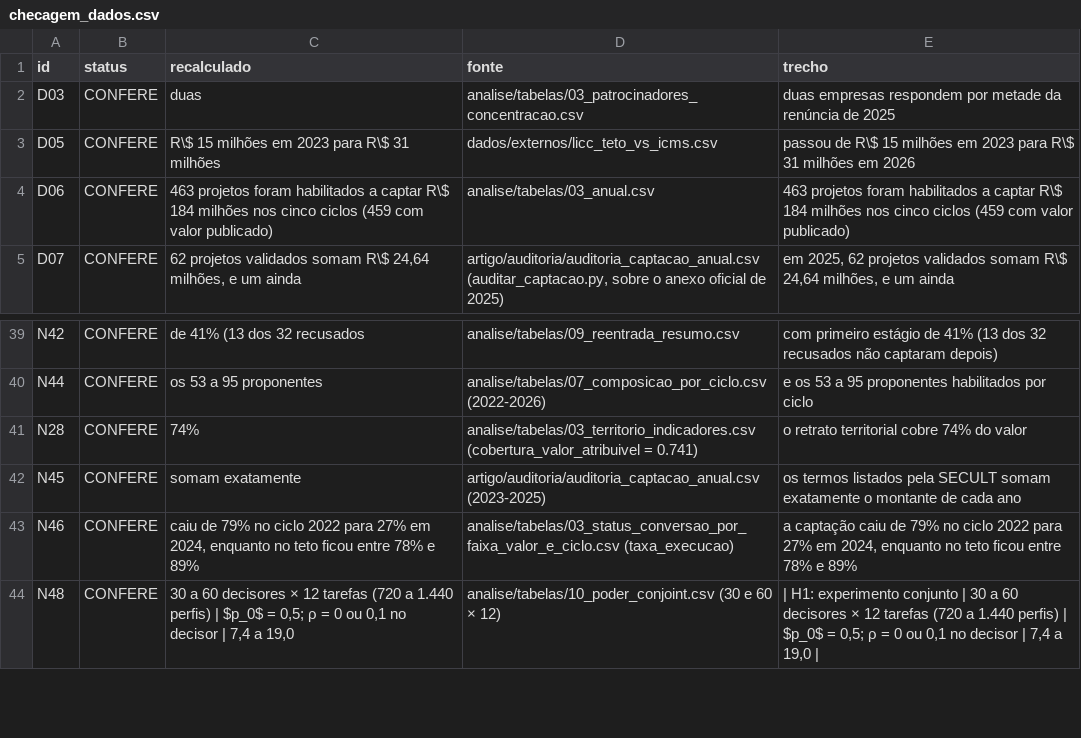
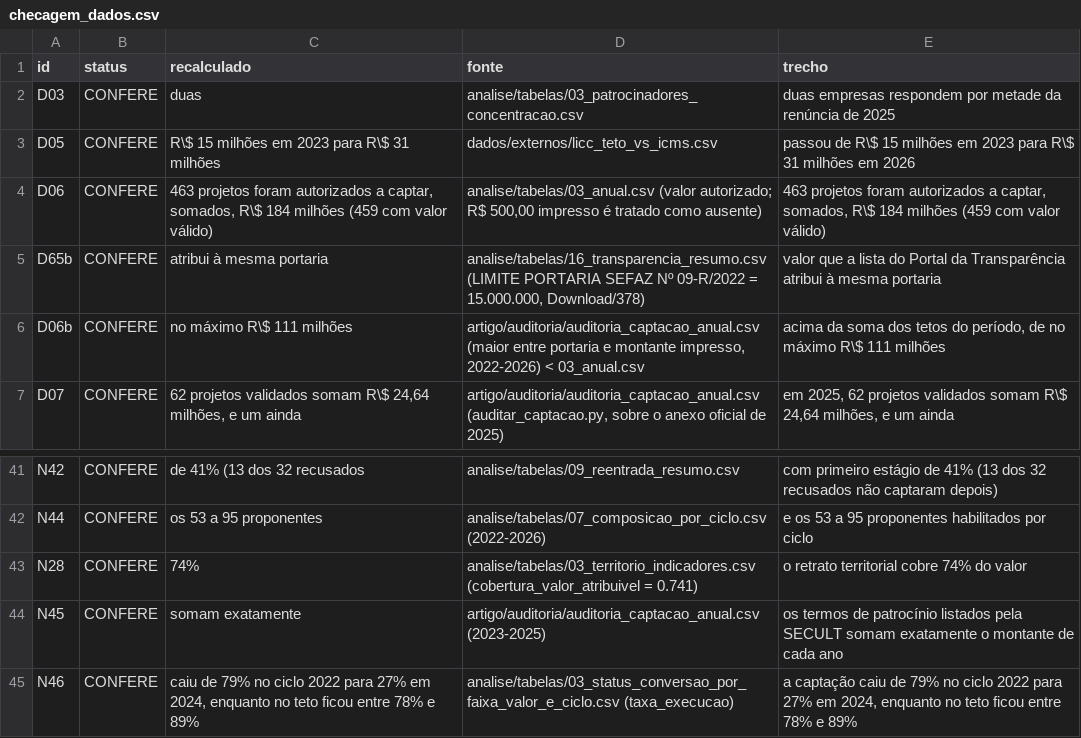
Before and after one commit to fcarva/aval-pol, a CSV file: artigo/auditoria/checagem_dados.csv, drawn as a sheet; only a part is shown, gaps mark what is left out; the shorter side is filled out with more unchanged rows.

```diff
--- a/artigo/auditoria/checagem_dados.csv
+++ b/artigo/auditoria/checagem_dados.csv
@@ -3,3 +3,5 @@ D03,CONFERE,duas,analise/tabelas/03_patrocinadores_concentracao.csv,duas empresa
 D05,CONFERE,R\$ 15 milhões em 2023 para R\$ 31 milhões,dados/externos/licc_teto_vs_icms.csv,passou de R\$ 15 milhões em 2023 para R\$ 31 milhões em 2026
-D06,CONFERE,463 projetos foram habilitados a captar R\$ 184 milhões nos cinco ciclos (459 com valor publicado),analise/tabelas/03_anual.csv,463 projetos foram habilitados a captar R\$ 184 milhões nos cinco ciclos (459 com valor publicado)
+D06,CONFERE,"463 projetos foram autorizados a captar, somados, R\$ 184 milhões (459 com valor válido)","analise/tabelas/03_anual.csv (valor autorizado; R$ 500,00 impresso é tratado como ausente)","463 projetos foram autorizados a captar, somados, R\$ 184 milhões (459 com valor válido)"
+D65b,CONFERE,atribui à mesma portaria,"analise/tabelas/16_transparencia_resumo.csv (LIMITE PORTARIA SEFAZ Nº 09-R/2022 = 15.000.000, Download/378)",valor que a lista do Portal da Transparência atribui à mesma portaria
+D06b,CONFERE,no máximo R\$ 111 milhões,"artigo/auditoria/auditoria_captacao_anual.csv (maior entre portaria e montante impresso, 2022-2026) < 03_anual.csv","acima da soma dos tetos do período, de no máximo R\$ 111 milhões"
 D07,CONFERE,"62 projetos validados somam R\$ 24,64 milhões, e um ainda","artigo/auditoria/auditoria_captacao_anual.csv (auditar_captacao.py, sobre o anexo oficial de 2025)","em 2025, 62 projetos validados somam R\$ 24,64 milhões, e um ainda"
@@ -41,3 +43,3 @@ N44,CONFERE,os 53 a 95 proponentes,analise/tabelas/07_composicao_por_ciclo.csv (
 N28,CONFERE,74%,analise/tabelas/03_territorio_indicadores.csv (cobertura_valor_atribuivel = 0.741),o retrato territorial cobre 74% do valor
-N45,CONFERE,somam exatamente,artigo/auditoria/auditoria_captacao_anual.csv (2023-2025),os termos listados pela SECULT somam exatamente o montante de cada ano
+N45,CONFERE,somam exatamente,artigo/auditoria/auditoria_captacao_anual.csv (2023-2025),os termos de patrocínio listados pela SECULT somam exatamente o montante de cada ano
 N46,CONFERE,"caiu de 79% no ciclo 2022 para 27% em 2024, enquanto no teto ficou entre 78% e 89%",analise/tabelas/03_status_conversao_por_faixa_valor_e_ciclo.csv (taxa_execucao),"a captação caiu de 79% no ciclo 2022 para 27% em 2024, enquanto no teto ficou entre 78% e 89%"
```
Also changed, not shown: 4 other files.
